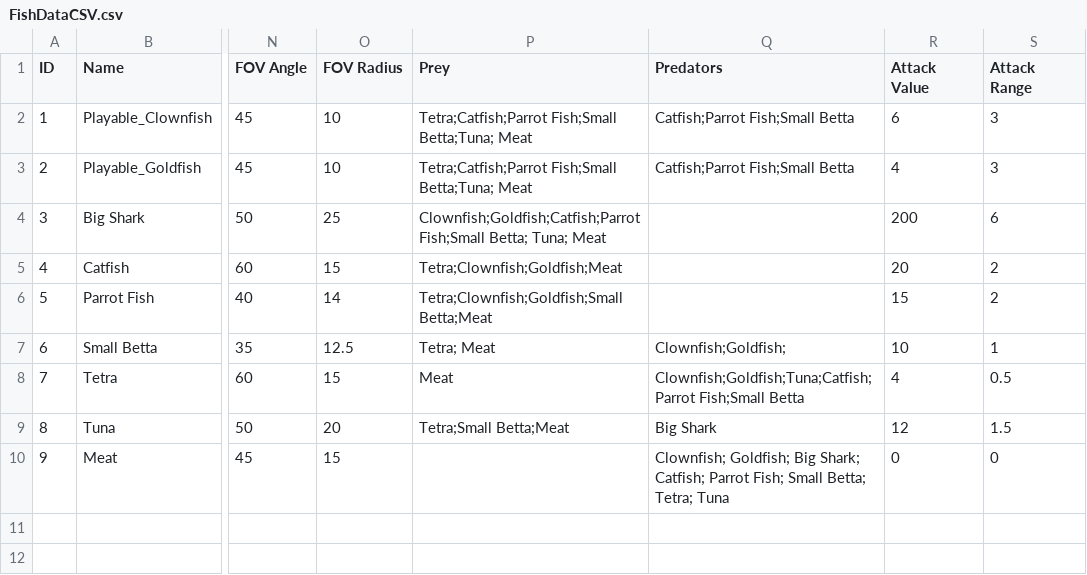
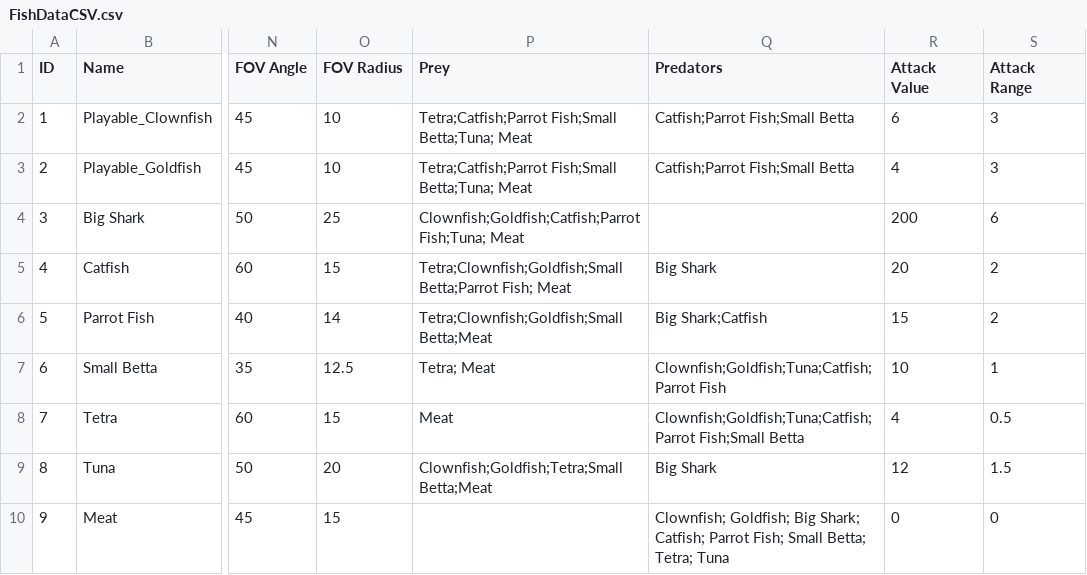
Before and after one commit to fad/Fusion-Fish, a CSV file: Assets/Editor/CSVs/FishDataCSV.csv, drawn as a sheet; only a part is shown, gaps mark what is left out; the diff names each change by its address in the sheet, - before the commit and + after, or states it on an @@ line.

```diff
--- a/Assets/Editor/CSVs/FishDataCSV.csv
+++ b/Assets/Editor/CSVs/FishDataCSV.csv
-P4 (Prey): Clownfish;Goldfish;Catfish;Parrot Fish;Small Betta; Tuna; Meat
+P4 (Prey): Clownfish;Goldfish;Catfish;Parrot Fish;Tuna; Meat
-P5 (Prey): Tetra;Clownfish;Goldfish;Meat
+P5 (Prey): Tetra;Clownfish;Goldfish;Small Betta;Parrot Fish; Meat
-Q5 (Predators): (empty)
+Q5 (Predators): Big Shark
-Q6 (Predators): (empty)
+Q6 (Predators): Big Shark;Catfish
-Q7 (Predators): Clownfish;Goldfish;
+Q7 (Predators): Clownfish;Goldfish;Tuna;Catfish;Parrot Fish
-P9 (Prey): Tetra;Small Betta;Meat
+P9 (Prey): Clownfish;Goldfish;Tetra;Small Betta;Meat
```
Also changed, not shown: 18 other files.
